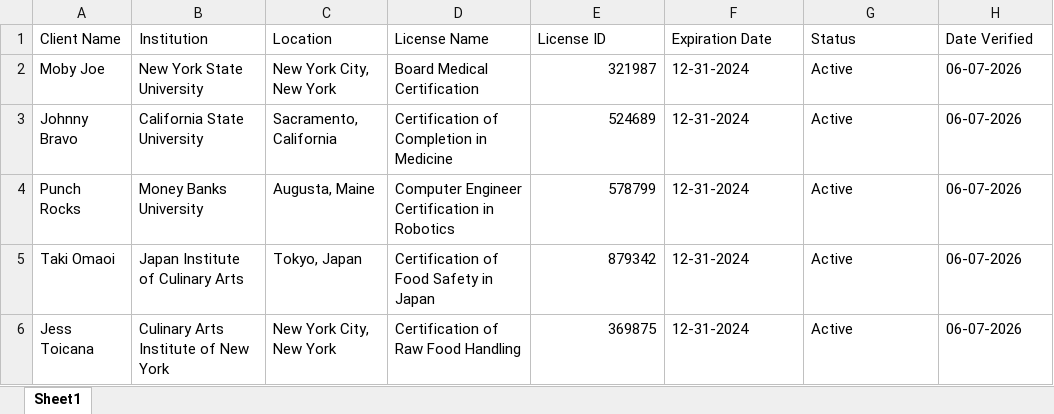
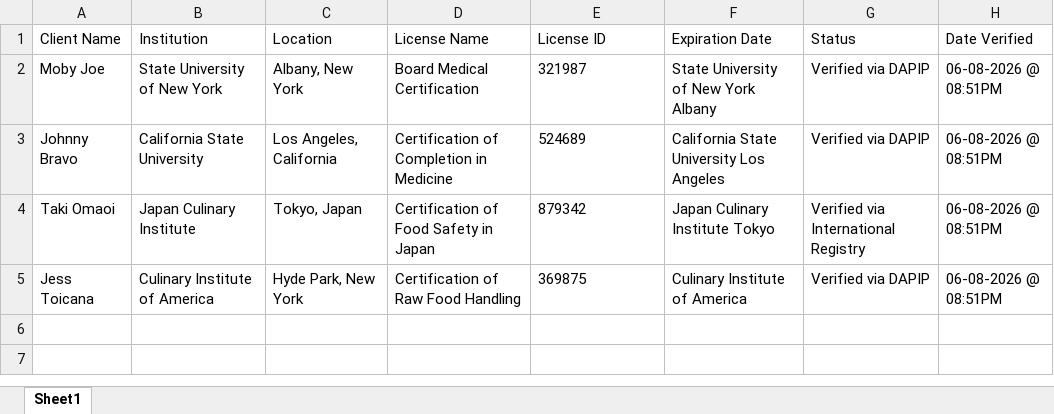
Before and after one commit to Lyriptoni/License-Verification, an Excel workbook: Excel Sheets/Cert Test.xlsx, sheet Sheet1, drawn as a sheet; values as stored, in another font and other column widths than the file's, no borders; removed rows and columns are numbered as before the commit, all else as after; the diff names each change by its address in the sheet, - before the commit and + after, or states it on an @@ line.

```diff
--- a/Excel Sheets/Cert Test.xlsx (sheet Sheet1)
+++ b/Excel Sheets/Cert Test.xlsx (sheet Sheet1)
-B2 (Institution): New York State University
+B2 (Institution): State University of New York
-C2 (Location): New York City, New York
+C2 (Location): Albany, New York
-E2:E3 alignment: right
+E2:E3 alignment: left
-F2 (Expiration Date): 12-31-2024
+F2 (Expiration Date): State University of New York Albany
-G2:G3 (Status): Active
+G2:G3 (Status): Verified via DAPIP
-H2:H3 (Date Verified): 06-07-2026
+H2:H3 (Date Verified): 06-08-2026 @ 08:51PM
-C3 (Location): Sacramento, California
+C3 (Location): Los Angeles, California
-F3 (Expiration Date): 12-31-2024
+F3 (Expiration Date): California State University Los Angeles
-row 4: Punch Rocks | Money Banks University | Augusta, Maine | Computer Engineer Certification in Robotics | 578799 | 12-31-2024 | Active | 06-07-2026
-B4 (Institution): Japan Institute of Culinary Arts
+B4 (Institution): Japan Culinary Institute
-E4:E5 alignment: right
+E4:E5 alignment: left
-F4 (Expiration Date): 12-31-2024
+F4 (Expiration Date): Japan Culinary Institute Tokyo
-G4 (Status): Active
+G4 (Status): Verified via International Registry
-H4:H5 (Date Verified): 06-07-2026
+H4:H5 (Date Verified): 06-08-2026 @ 08:51PM
-B5 (Institution): Culinary Arts Institute of New York
+B5 (Institution): Culinary Institute of America
-C5 (Location): New York City, New York
+C5 (Location): Hyde Park, New York
-F5 (Expiration Date): 12-31-2024
+F5 (Expiration Date): Culinary Institute of America
-G5 (Status): Active
+G5 (Status): Verified via DAPIP
```
Also changed, not shown: 5 other files.
